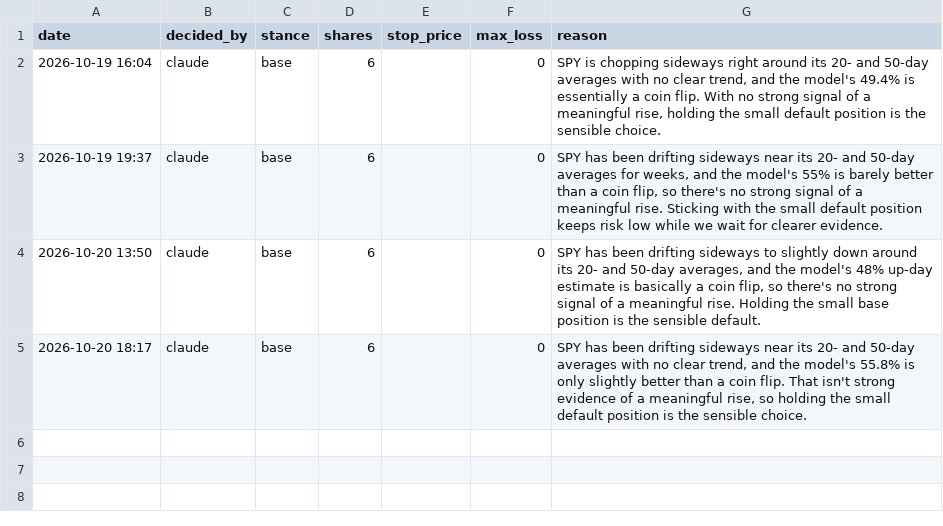
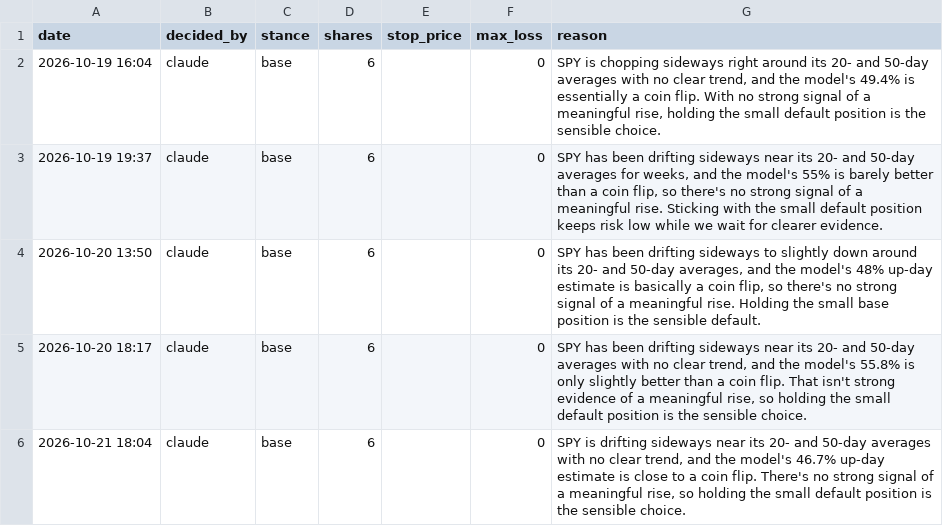
Before and after one commit to Dislordy/ai-trading-bot, a CSV file: claude_log.csv, drawn as a sheet.

```diff
--- a/claude_log.csv
+++ b/claude_log.csv
@@ -5 +5,2 @@ date,decided_by,stance,shares,stop_price,max_loss,reason
 2026-10-20 18:17,claude,base,6,,0,"SPY has been drifting sideways near its 20- and 50-day averages with no clear trend, and the model's 55.8% is only slightly better than a coin flip. That isn't strong evidence of a meaningful rise, so holding the small default position is the sensible choice."
+2026-10-21 18:04,claude,base,6,,0,"SPY is drifting sideways near its 20- and 50-day averages with no clear trend, and the model's 46.7% up-day estimate is close to a coin flip. There's no strong signal of a meaningful rise, so holding the small default position is the sensible choice."
```
Also changed, not shown: trade_log.csv.
